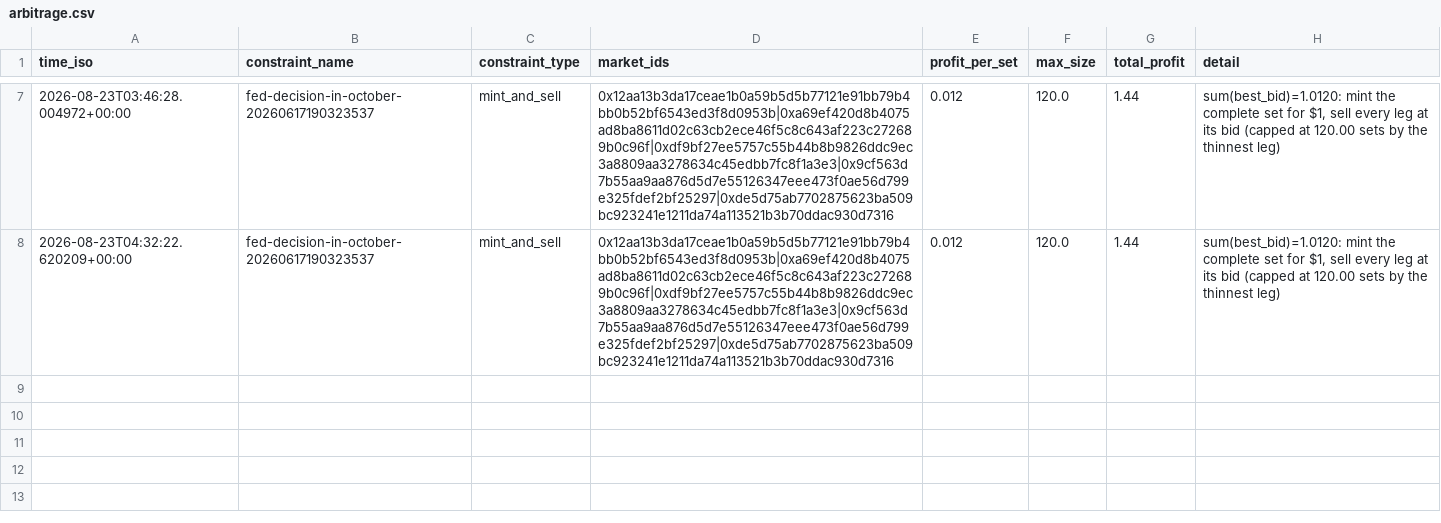
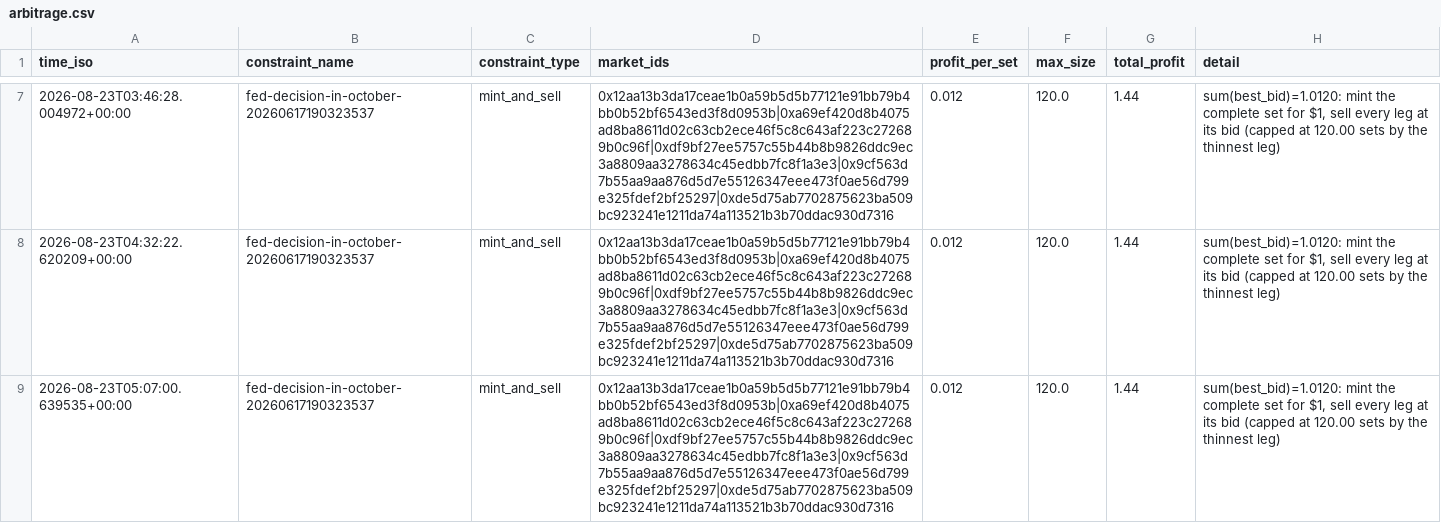
Before and after one commit to j-sasson/polymarket-mm, a CSV file: data/live/arbitrage.csv, drawn as a sheet; only a part is shown, gaps mark what is left out; the diff names each change by its address in the sheet, - before the commit and + after, or states it on an @@ line.

```diff
--- a/data/live/arbitrage.csv
+++ b/data/live/arbitrage.csv
+row 9: 2026-08-23T05:07:00.639535+00:00 | fed-decision-in-october-20260617190323537 | mint_and_sell | 0x12aa13b3da17ceae1b0a59b5d5b77121e91bb79b4bb0b52bf6543ed3f8d0953b|0xa69ef420d8b4075ad8ba8611d02c63cb2ece46f5c8c643af223c272689b0c96f|0xdf9bf27ee5757c55b44b8b9826ddc9ec3a8809aa3278634c45edbb7fc8f1a3e3|0x9cf563d7b55aa9aa876d5d7e55126347eee473f0ae56d799e325fdef2bf25297|0xde5d75ab7702875623ba509bc923241e1211da74a113521b3b70ddac930d7316 | 0.012 | 120.0 | 1.44 | sum(best_bid)=1.0120: mint the complete set for $1, sell every leg at its bid (capped at 120.00 sets by the thinnest leg)
```
Also changed, not shown: 2 other files.
